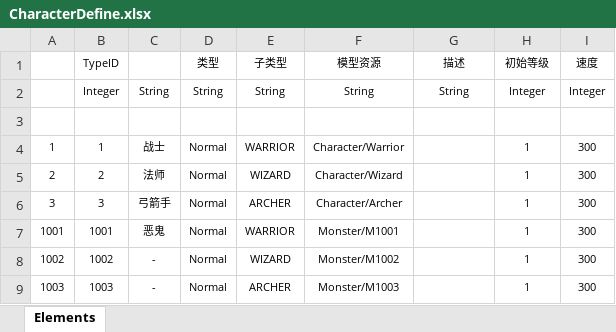
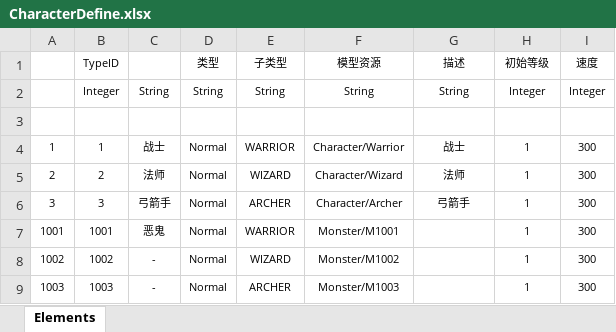
Before and after one commit to Year-git/UnityMMORPG, an Excel workbook: Src/Data/Tables/CharacterDefine.xlsx, sheet Elements, drawn as a sheet; values as stored, in another font and other column widths than the file's, no borders; table styles not drawn; the diff names each change by its address in the sheet, - before the commit and + after, or states it on an @@ line.

```diff
--- a/Src/Data/Tables/CharacterDefine.xlsx (sheet Elements)
+++ b/Src/Data/Tables/CharacterDefine.xlsx (sheet Elements)
-G4 (描述): (empty)
+G4 (描述): 战士
-G5 (描述): (empty)
+G5 (描述): 法师
-G6 (描述): (empty)
+G6 (描述): 弓箭手
```
Also changed, not shown: 8 other files.
